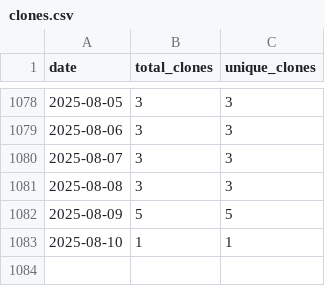
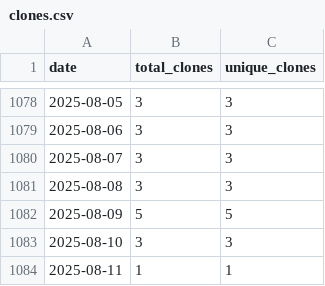
Before and after one commit to wumphlett/COMP-3220, a CSV file: .traffic/clones.csv, drawn as a sheet; only a part is shown, gaps mark what is left out.

Commit message:
Updating repository traffic

```diff
--- a/.traffic/clones.csv
+++ b/.traffic/clones.csv
@@ -1082,2 +1082,3 @@ date,total_clones,unique_clones
 2025-08-09,5,5
-2025-08-10,1,1
+2025-08-10,3,3
+2025-08-11,1,1
```
Also changed, not shown: .traffic/views.csv, 3 other files.
